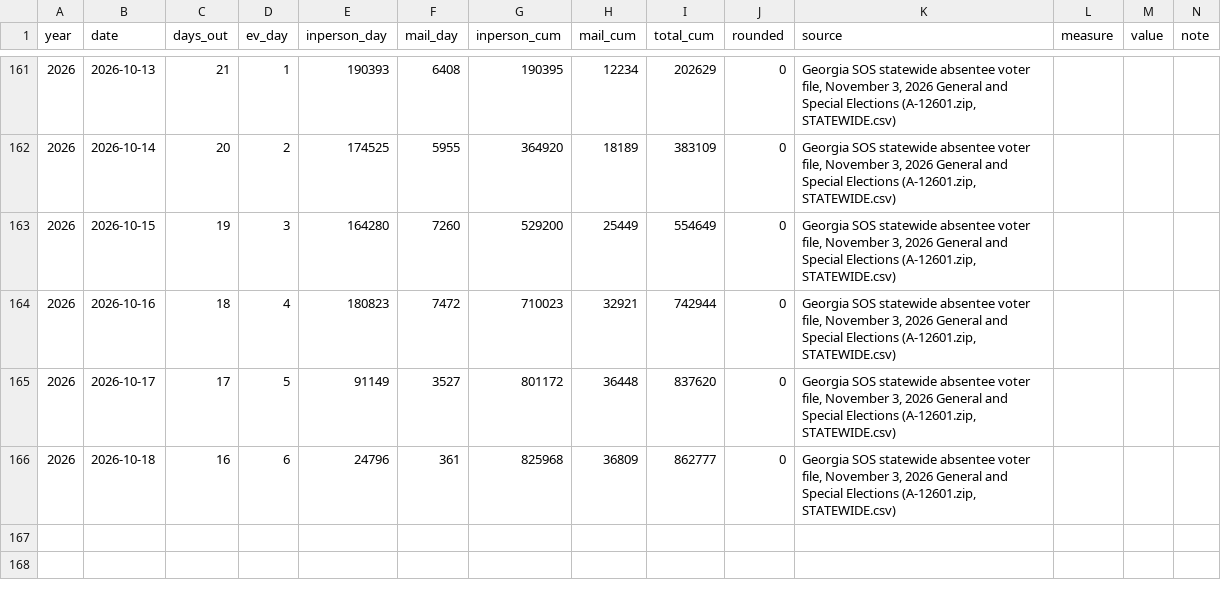
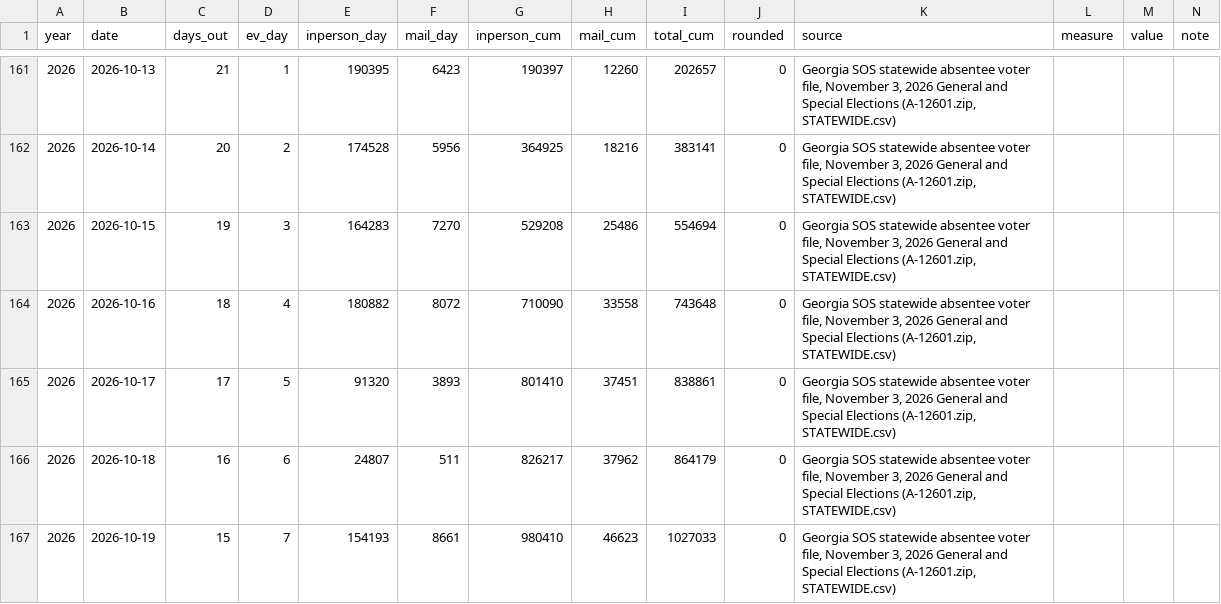
Before and after one commit to sethjlevyhub/fl-early-vote, a CSV file: site/ga-data.csv, drawn as a sheet; only a part is shown, gaps mark what is left out; the diff covers the shown part only.

```diff
--- a/site/ga-data.csv
+++ b/site/ga-data.csv
@@ -161,6 +161,7 @@ year,date,days_out,ev_day,inperson_day,mail_day,inperson_cum,mail_cum,total_cum,
-2026,2026-10-13,21,1,190393,6408,190395,12234,202629,0,"Georgia SOS statewide absentee voter file, November 3, 2026 General and Special Elections (A-12601.zip, STATEWIDE.csv)",,,
-2026,2026-10-14,20,2,174525,5955,364920,18189,383109,0,"Georgia SOS statewide absentee voter file, November 3, 2026 General and Special Elections (A-12601.zip, STATEWIDE.csv)",,,
-2026,2026-10-15,19,3,164280,7260,529200,25449,554649,0,"Georgia SOS statewide absentee voter file, November 3, 2026 General and Special Elections (A-12601.zip, STATEWIDE.csv)",,,
-2026,2026-10-16,18,4,180823,7472,710023,32921,742944,0,"Georgia SOS statewide absentee voter file, November 3, 2026 General and Special Elections (A-12601.zip, STATEWIDE.csv)",,,
-2026,2026-10-17,17,5,91149,3527,801172,36448,837620,0,"Georgia SOS statewide absentee voter file, November 3, 2026 General and Special Elections (A-12601.zip, STATEWIDE.csv)",,,
-2026,2026-10-18,16,6,24796,361,825968,36809,862777,0,"Georgia SOS statewide absentee voter file, November 3, 2026 General and Special Elections (A-12601.zip, STATEWIDE.csv)",,,
+2026,2026-10-13,21,1,190395,6423,190397,12260,202657,0,"Georgia SOS statewide absentee voter file, November 3, 2026 General and Special Elections (A-12601.zip, STATEWIDE.csv)",,,
+2026,2026-10-14,20,2,174528,5956,364925,18216,383141,0,"Georgia SOS statewide absentee voter file, November 3, 2026 General and Special Elections (A-12601.zip, STATEWIDE.csv)",,,
+2026,2026-10-15,19,3,164283,7270,529208,25486,554694,0,"Georgia SOS statewide absentee voter file, November 3, 2026 General and Special Elections (A-12601.zip, STATEWIDE.csv)",,,
+2026,2026-10-16,18,4,180882,8072,710090,33558,743648,0,"Georgia SOS statewide absentee voter file, November 3, 2026 General and Special Elections (A-12601.zip, STATEWIDE.csv)",,,
+2026,2026-10-17,17,5,91320,3893,801410,37451,838861,0,"Georgia SOS statewide absentee voter file, November 3, 2026 General and Special Elections (A-12601.zip, STATEWIDE.csv)",,,
+2026,2026-10-18,16,6,24807,511,826217,37962,864179,0,"Georgia SOS statewide absentee voter file, November 3, 2026 General and Special Elections (A-12601.zip, STATEWIDE.csv)",,,
+2026,2026-10-19,15,7,154193,8661,980410,46623,1027033,0,"Georgia SOS statewide absentee voter file, November 3, 2026 General and Special Elections (A-12601.zip, STATEWIDE.csv)",,,
```
Also changed, not shown: 33 edited cells elsewhere in this file, 1 other file.
